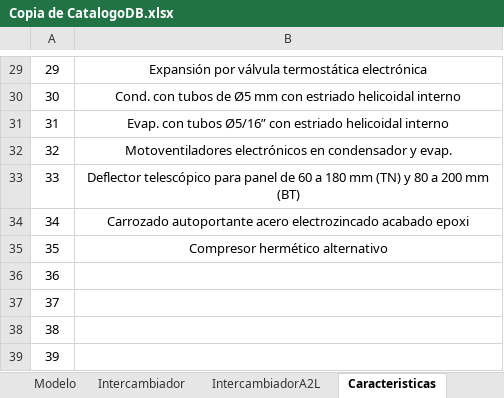
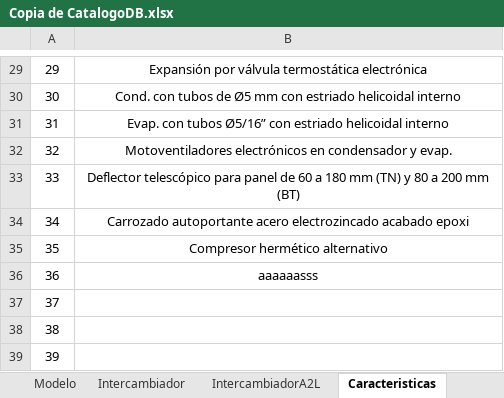
Before and after one commit to RivaColdBC/InDesign-RivaCold-BC_UXP, an Excel workbook: json/Copia de CatalogoDB.xlsx, sheet Caracteristicas, drawn as a sheet; only a part is shown, gaps mark what is left out; values as stored, in another font and other column widths than the file's, no borders; the diff names each change by its address in the sheet, - before the commit and + after, or states it on an @@ line.

Commit message:
te

```diff
--- a/json/Copia de CatalogoDB.xlsx (sheet Caracteristicas)
+++ b/json/Copia de CatalogoDB.xlsx (sheet Caracteristicas)
-B36: (empty)
+B36: aaaaaasss
```
